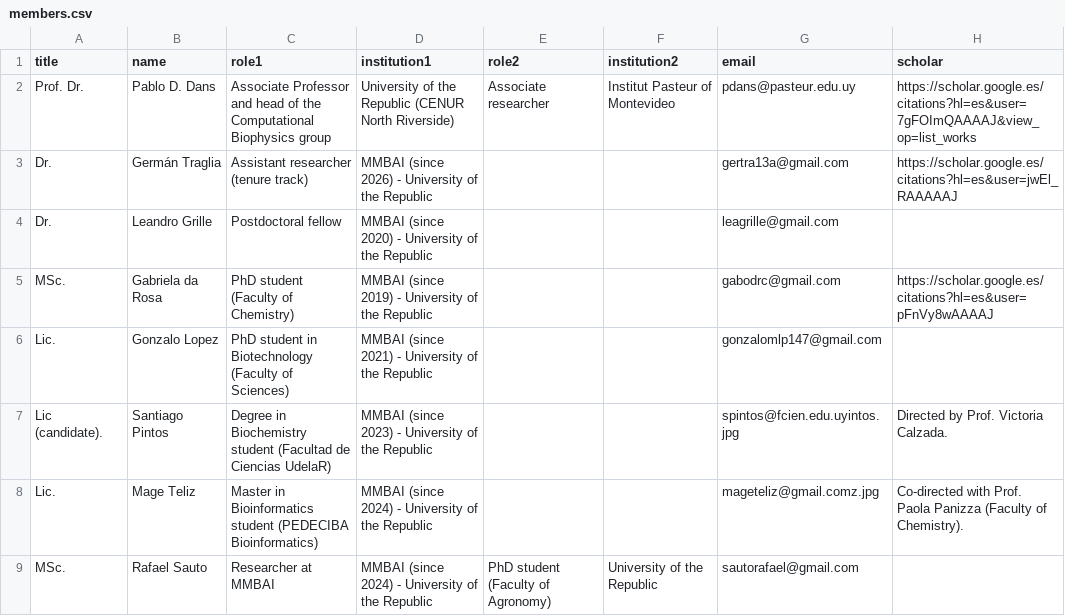
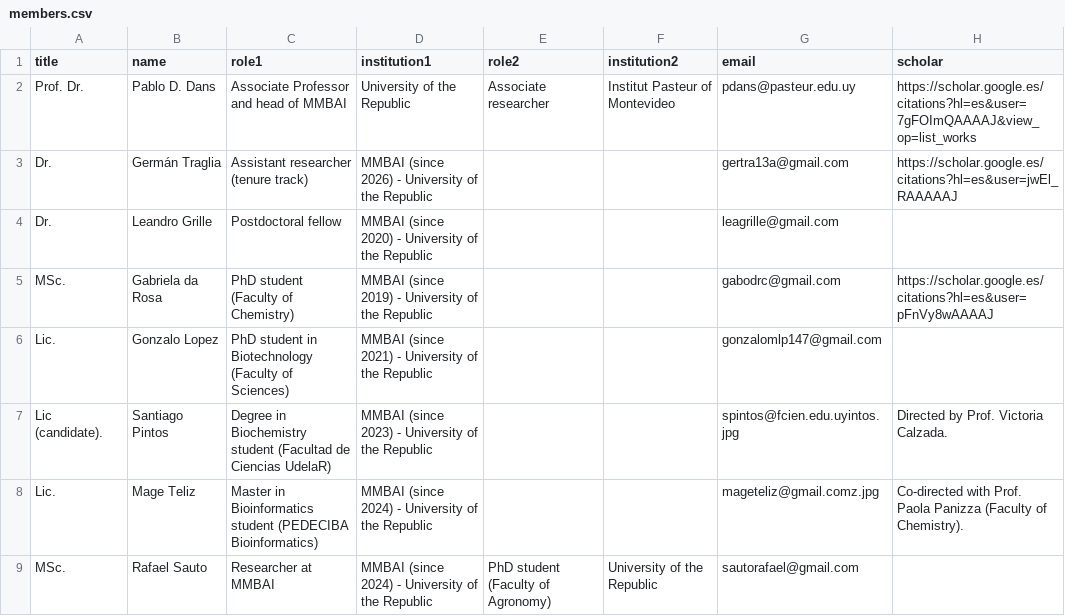
Before and after one commit to MMBAI-Lab/web-danslab, a CSV file: members/members.csv, drawn as a sheet; only a part is shown; the diff names each change by its address in the sheet, - before the commit and + after, or states it on an @@ line.

Commit message:
Bold MMBAI + DCB/CENUR links in About Us; FloatingBases on secondary pages
- About Us (EN/ES) now bolds 'Molecular Modeling, Bioinformatics and AI (MMBAI)'
  and links DCB and CENUR to their official websites. about_paragraphs
  rendered via dangerouslySetInnerHTML to support inline markup.
- New FloatingBases canvas component: large DNA/RNA bases (ATCGU) drifting
  slowly with paired neighbors connected by a faint hydrogen-bond rule.
  Theme-aware (reads --ink, --accent at draw time), pauses off-screen,
  caps at 30 FPS, honors prefers-reduced-motion.
- FloatingBases added as fixed-position backdrop on Members, Publications,
  Outreach (index + ABC 2023, ARN for Export, Sonification) and Contact.
  Density tuned per page (subtler on Outreach subpages and Contact).
- Rename data/figures/VictorGarciaVelasquez.jpg -> VictorGarcia.jpg to match
  the photo path in members.csv.

```diff
--- a/members/members.csv
+++ b/members/members.csv
-C2 (role1): …head of the Computational Biophysics group
+C2 (role1): …head of MMBAI
-D2 (institution1): University of the Republic (CENUR North Riverside)
+D2 (institution1): University of the Republic
```
Also changed, not shown: members/past_members.csv, 11 other files.
